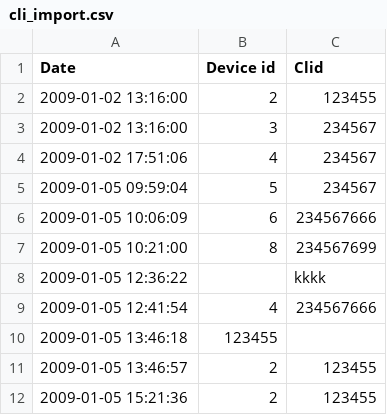
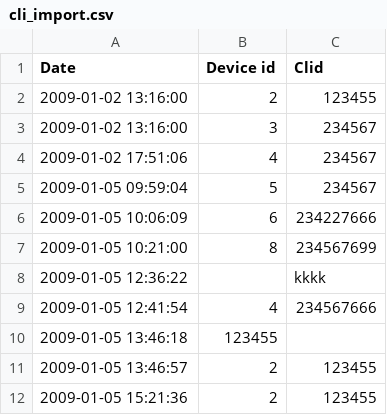
Before and after one commit to adeshjohnson/MX3, a CSV file: selenium/files/csv/cli_import.csv, drawn as a sheet.

Commit message:
cli_import.csv
git-svn-id: http://svn.kolmisoft.com/mor/gui/branches/12@32317 19941b1f-7a74-413c-ab52-0de3e92e9a87

```diff
--- a/selenium/files/csv/cli_import.csv
+++ b/selenium/files/csv/cli_import.csv
@@ -5,3 +5,3 @@ Date,Device id,Clid
 2009-01-05 09:59:04,5,234567
-2009-01-05 10:06:09,6,234567666
+2009-01-05 10:06:09,6,234227666
 2009-01-05 10:21:00,8,234567699
```
